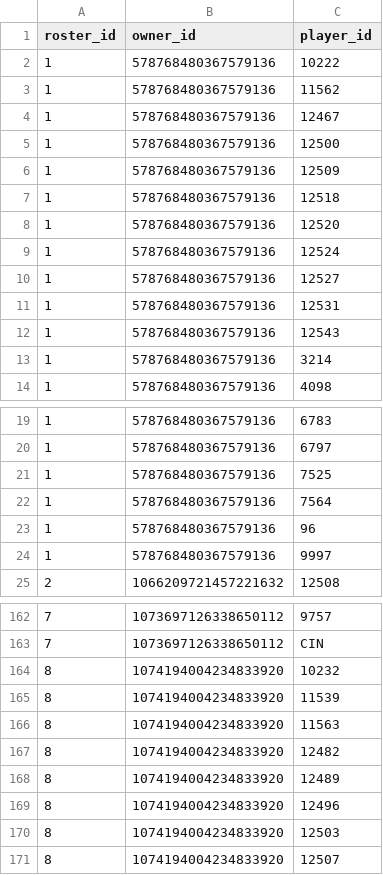
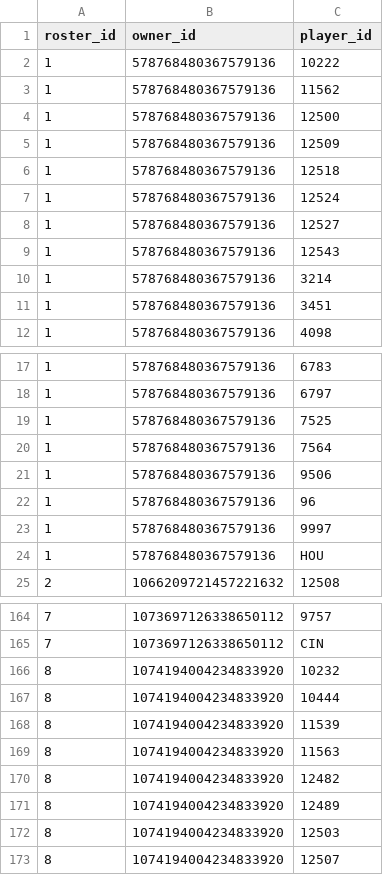
Before and after one commit to CalebSkinner1/FantasyDynasty, a CSV file: Data/current_roster.csv, drawn as a sheet; only a part is shown, gaps mark what is left out; removed rows and columns are numbered as before the commit, all else as after; the diff covers the shown part only; the diff names each change by its address in the sheet, - before the commit and + after, or states it on an @@ line.

```diff
--- a/Data/current_roster.csv
+++ b/Data/current_roster.csv
-row 4: 1 | 578768480367579136 | 12467
-row 8: 1 | 578768480367579136 | 12520
-row 11: 1 | 578768480367579136 | 12531
+row 11: 1 | 578768480367579136 | 3451
+row 21: 1 | 578768480367579136 | 9506
+row 24: 1 | 578768480367579136 | HOU
+row 167: 8 | 1074194004234833920 | 10444
-row 169: 8 | 1074194004234833920 | 12496
```
Also changed, not shown: 4 added rows and 1 removed row elsewhere in this file, 3 other files.
